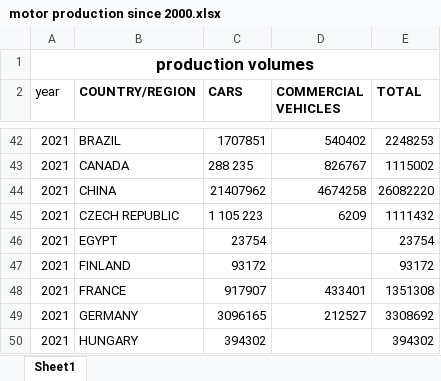
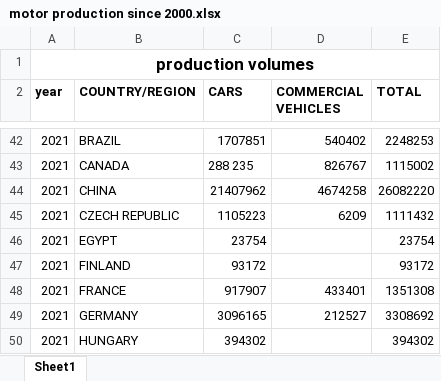
Before and after one commit to clairelovesgravy/assistant-api-walkthrough, an Excel workbook: motor production since 2000.xlsx, sheet Sheet1, drawn as a sheet; only a part is shown, gaps mark what is left out; values as stored, in another font and other column widths than the file's, no borders; the diff names each change by its address in the sheet, - before the commit and + after, or states it on an @@ line.

```diff
--- a/motor production since 2000.xlsx (sheet Sheet1)
+++ b/motor production since 2000.xlsx (sheet Sheet1)
-A2 bold: off
+A2 bold: on
-C45 (CARS): 1 105 223
+C45 (CARS): 1105223
```
Also changed, not shown: 2 other files.
